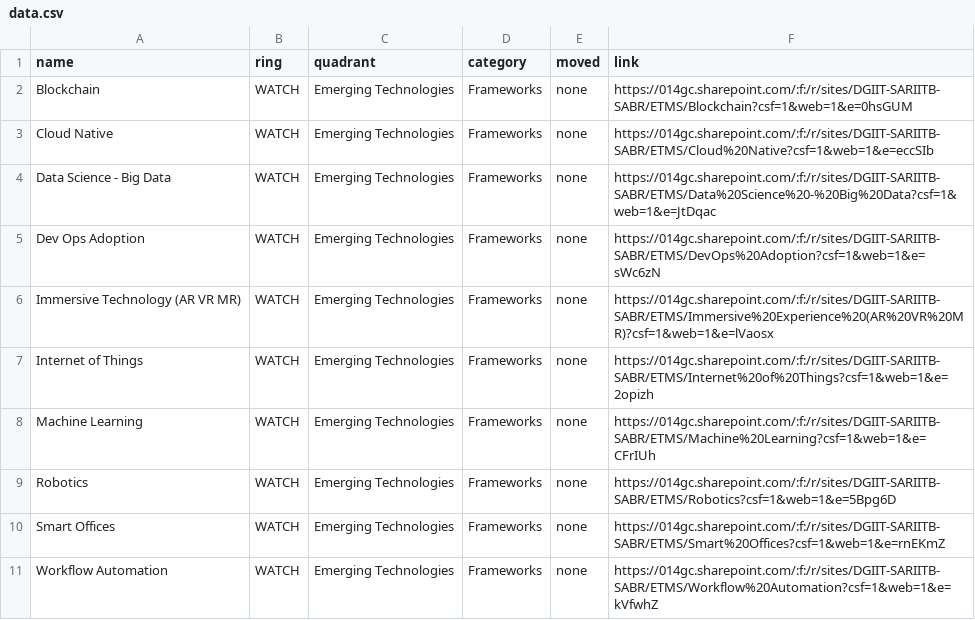
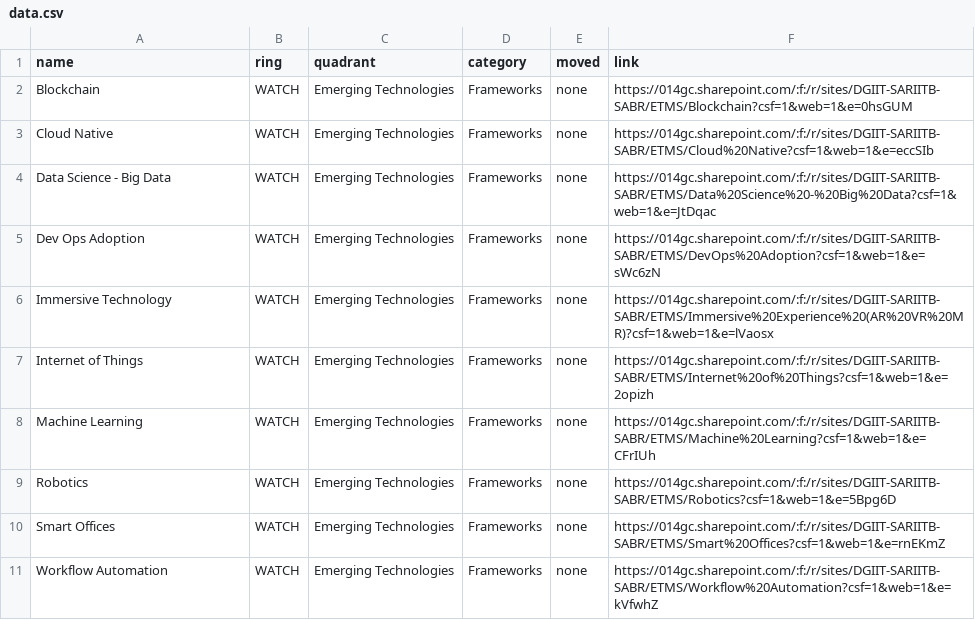
Before and after one commit to sara-sabr/rp-tech-radar, a CSV file: data.csv, drawn as a sheet.

Commit message:
Removed (AR VR MR) from Immersive Technology title

```diff
--- a/data.csv
+++ b/data.csv
@@ -5,3 +5,3 @@ Data Science - Big Data,WATCH,Emerging Technologies,Frameworks,none,https://014g
 Dev Ops Adoption,WATCH,Emerging Technologies,Frameworks,none,https://014gc.sharepoint.com/:f:/r/sites/DGIIT-SARIITB-SABR/ETMS/DevOps%20Adoption?csf=1&web=1&e=sWc6zN
-Immersive Technology (AR VR MR),WATCH,Emerging Technologies,Frameworks,none,https://014gc.sharepoint.com/:f:/r/sites/DGIIT-SARIITB-SABR/ETMS/Immersive%20Experience%20(AR%20VR%20MR)?csf=1&web=1&e=lVaosx
+Immersive Technology,WATCH,Emerging Technologies,Frameworks,none,https://014gc.sharepoint.com/:f:/r/sites/DGIIT-SARIITB-SABR/ETMS/Immersive%20Experience%20(AR%20VR%20MR)?csf=1&web=1&e=lVaosx
 Internet of Things,WATCH,Emerging Technologies,Frameworks,none,https://014gc.sharepoint.com/:f:/r/sites/DGIIT-SARIITB-SABR/ETMS/Internet%20of%20Things?csf=1&web=1&e=2opizh
```
